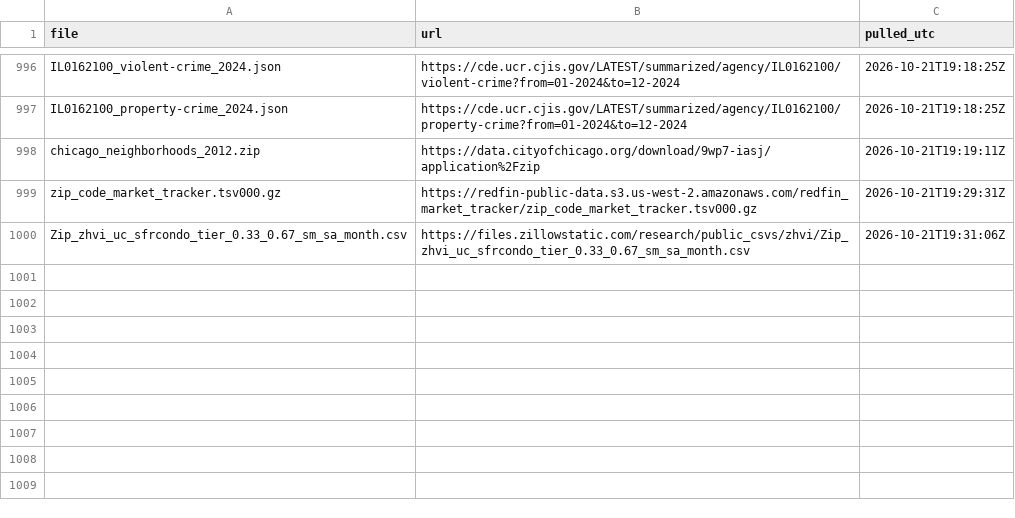
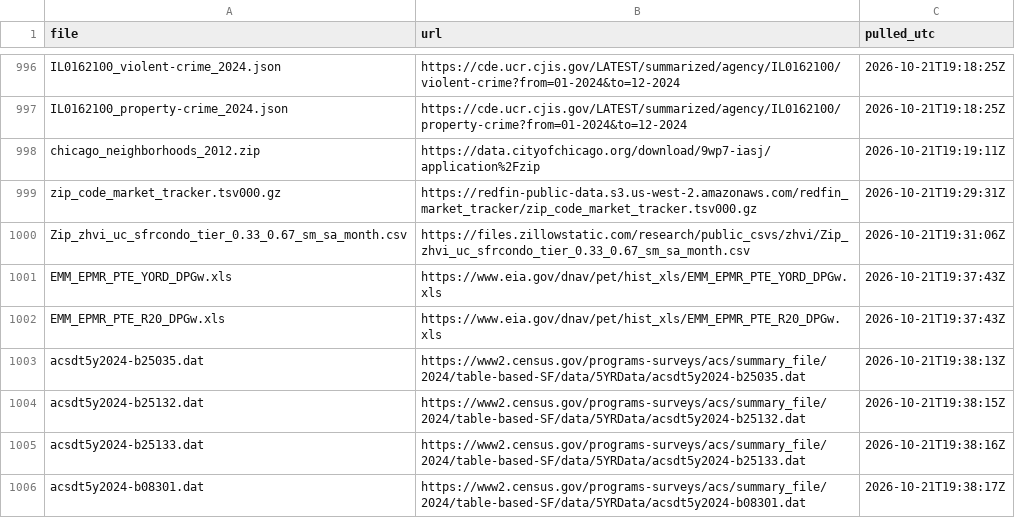
Before and after one commit to amkashyap1220/Home-Value-Score, a CSV file: data/raw/manifest.csv, drawn as a sheet; only a part is shown, gaps mark what is left out; the diff names each change by its address in the sheet, - before the commit and + after, or states it on an @@ line.

```diff
--- a/data/raw/manifest.csv
+++ b/data/raw/manifest.csv
+row 1001: EMM_EPMR_PTE_YORD_DPGw.xls | https://www.eia.gov/dnav/pet/hist_xls/EMM_EPMR_PTE_YORD_DPGw.xls | 2026-10-21T19:37:43Z
+row 1002: EMM_EPMR_PTE_R20_DPGw.xls | https://www.eia.gov/dnav/pet/hist_xls/EMM_EPMR_PTE_R20_DPGw.xls | 2026-10-21T19:37:43Z
+row 1003: acsdt5y2024-b25035.dat | https://www2.census.gov/programs-surveys/acs/summary_file/2024/table-based-SF/data/5YRData/acsdt5y2024-b25035.dat | 2026-10-21T19:38:13Z
+row 1004: acsdt5y2024-b25132.dat | https://www2.census.gov/programs-surveys/acs/summary_file/2024/table-based-SF/data/5YRData/acsdt5y2024-b25132.dat | 2026-10-21T19:38:15Z
+row 1005: acsdt5y2024-b25133.dat | https://www2.census.gov/programs-surveys/acs/summary_file/2024/table-based-SF/data/5YRData/acsdt5y2024-b25133.dat | 2026-10-21T19:38:16Z
+row 1006: acsdt5y2024-b08301.dat | https://www2.census.gov/programs-surveys/acs/summary_file/2024/table-based-SF/data/5YRData/acsdt5y2024-b08301.dat | 2026-10-21T19:38:17Z
```
Also changed, not shown: output/scores.csv, 10 other files.
